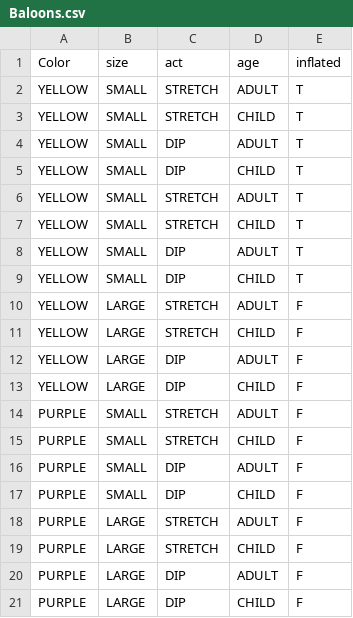
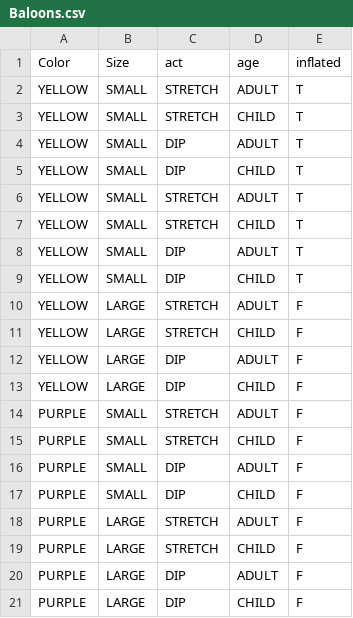
Before and after one commit to NPatrickML/MachineLearningDataSets, a CSV file: DateSets/Baloons.csv, drawn as a sheet.

Commit message:
Update Baloons.csv

```diff
--- a/DateSets/Baloons.csv
+++ b/DateSets/Baloons.csv
@@ -1,2 +1,2 @@
-Color,size,act,age,inflated
+Color,Size,act,age,inflated
 YELLOW,SMALL,STRETCH,ADULT,T
```
